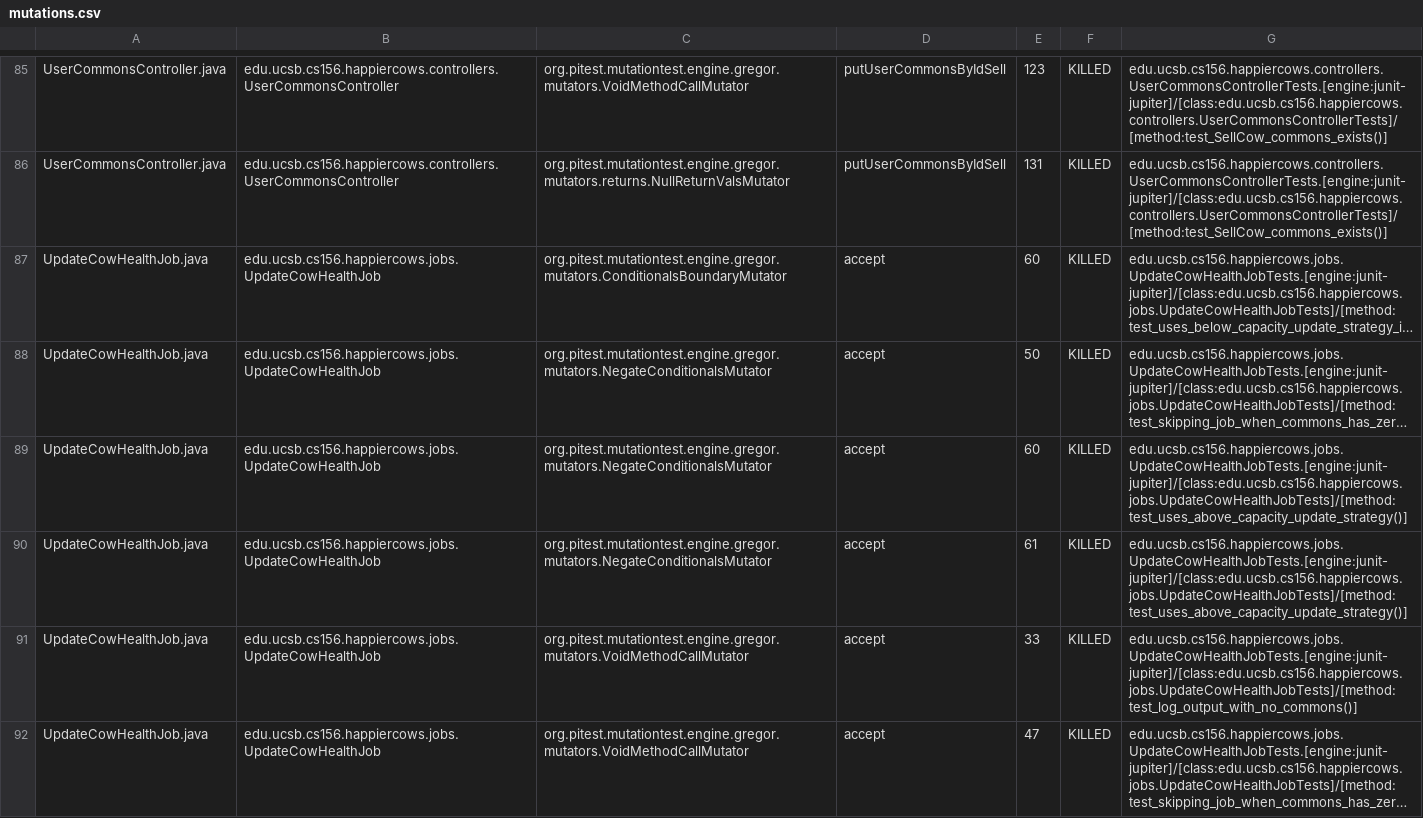
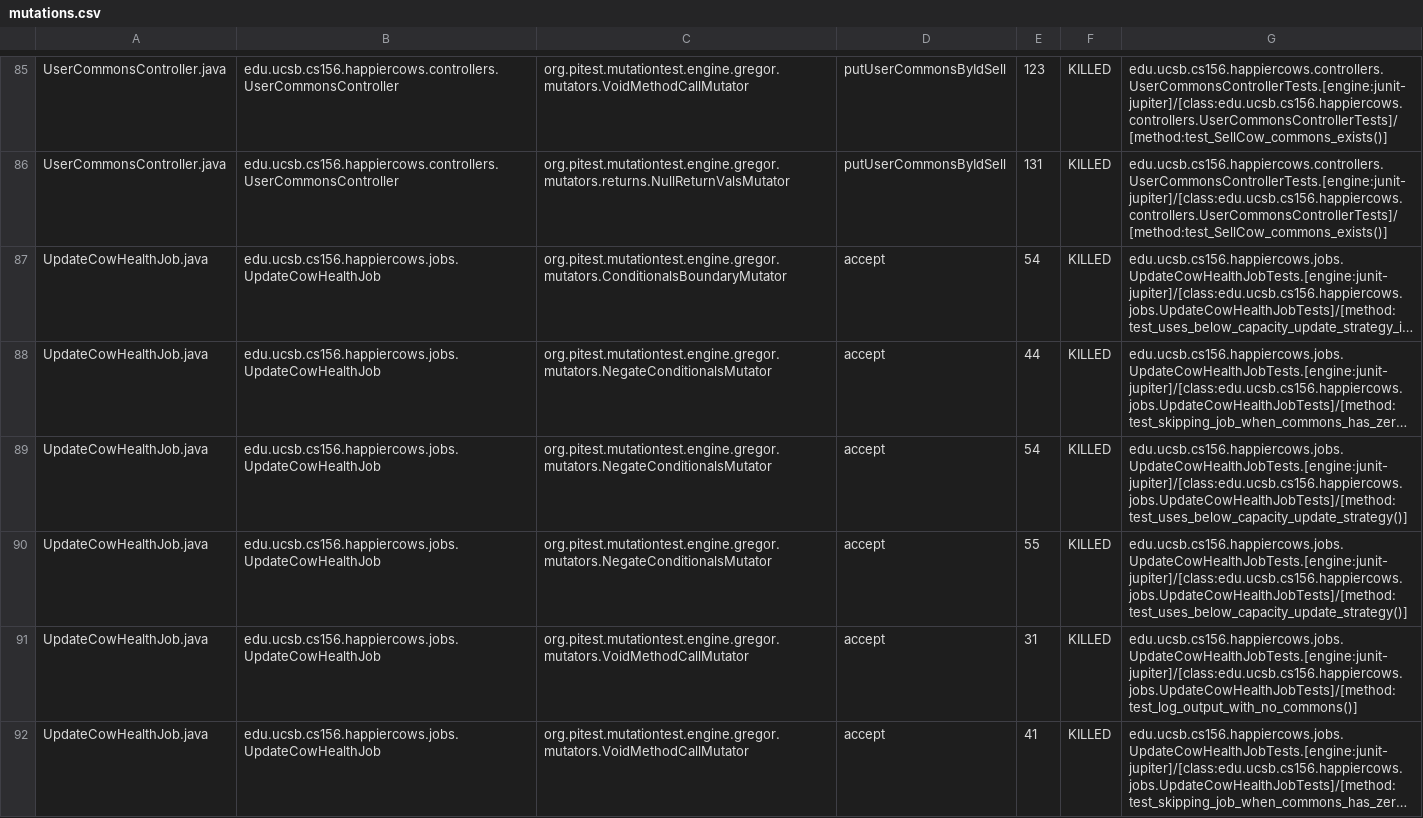
Before and after one commit to ucsb-cs156-m23/proj-happycows-m23-10am-4, a CSV file: prs/91/pitest/mutations.csv, drawn as a sheet; only a part is shown, gaps mark what is left out; long unchanged cells end in …; the diff covers the shown part only; the diff names each change by its address in the sheet, - before the commit and + after, or states it on an @@ line.

Commit message:
Deploying to gh-pages from @ ucsb-cs156-m23/proj-happycows-m23-10am-4@e7c9616454cec18d01f7c0e99de1e8403934b5d3 🚀

```diff
--- a/prs/91/pitest/mutations.csv
+++ b/prs/91/pitest/mutations.csv
-E87: 60
+E87: 54
-E88: 50
+E88: 44
-E89: 60
+E89: 54
-G89:G90: edu.ucsb.cs156.happiercows.jobs.UpdateCowHealthJobTests.[engine:junit-jupiter]/[class:edu.ucsb.cs156.happiercows.jobs.UpdateCowHealthJobTests]/[method:test_uses_above_capacity_update_strategy()]
+G89:G90: edu.ucsb.cs156.happiercows.jobs.UpdateCowHealthJobTests.[engine:junit-jupiter]/[class:edu.ucsb.cs156.happiercows.jobs.UpdateCowHealthJobTests]/[method:test_uses_below_capacity_update_strategy()]
-E90: 61
+E90: 55
-E91: 33
+E91: 31
-E92: 47
+E92: 41
```
Also changed, not shown: 1 added row, 1 removed row and 108 edited cells elsewhere in this file, 45 other files.
